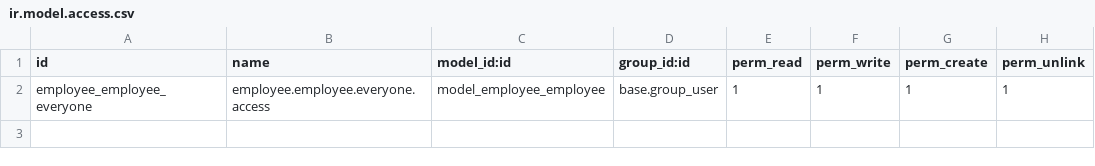
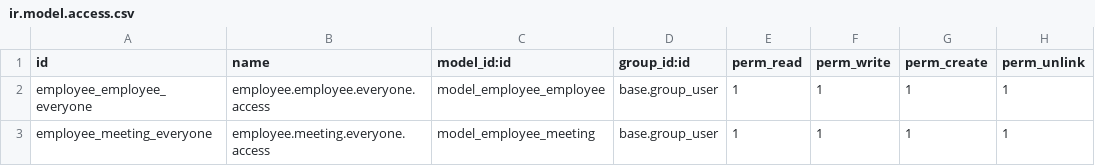
Before and after one commit to Lean-Easy/Tutorials, a CSV file: wizard/security/ir.model.access.csv, drawn as a sheet.

Commit message:
wizard tutorial

```diff
--- a/wizard/security/ir.model.access.csv
+++ b/wizard/security/ir.model.access.csv
@@ -2 +2,2 @@
 employee_employee_everyone, employee.employee.everyone.access,model_employee_employee,base.group_user,1,1,1,1
+employee_meeting_everyone, employee.meeting.everyone.access,model_employee_meeting,base.group_user,1,1,1,1
```
Also changed, not shown: 7 other files.
